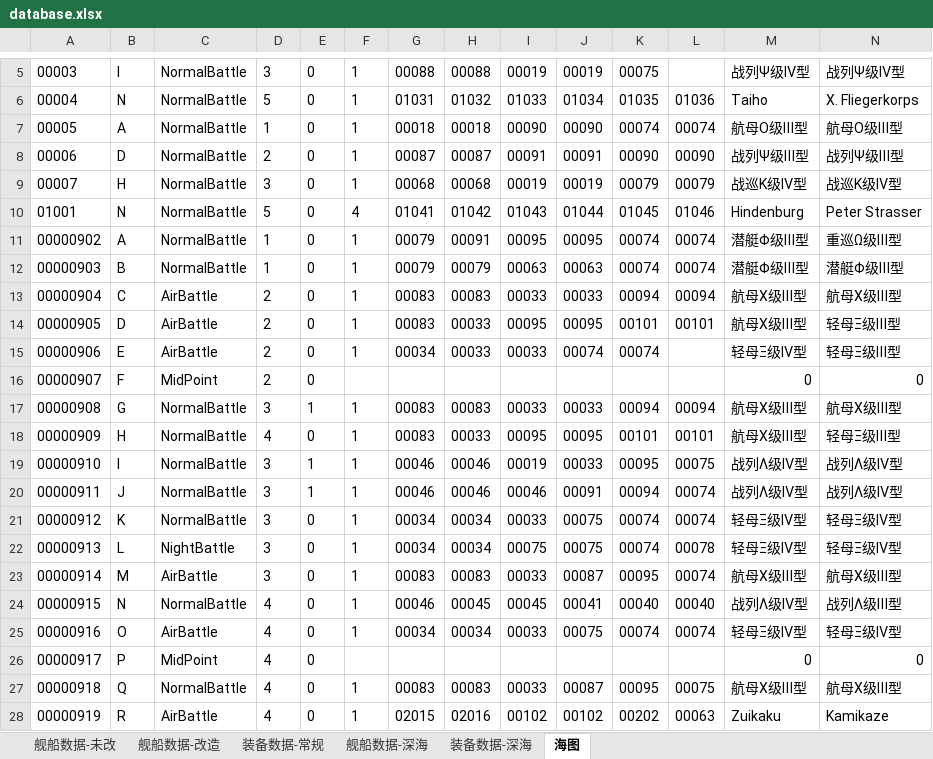
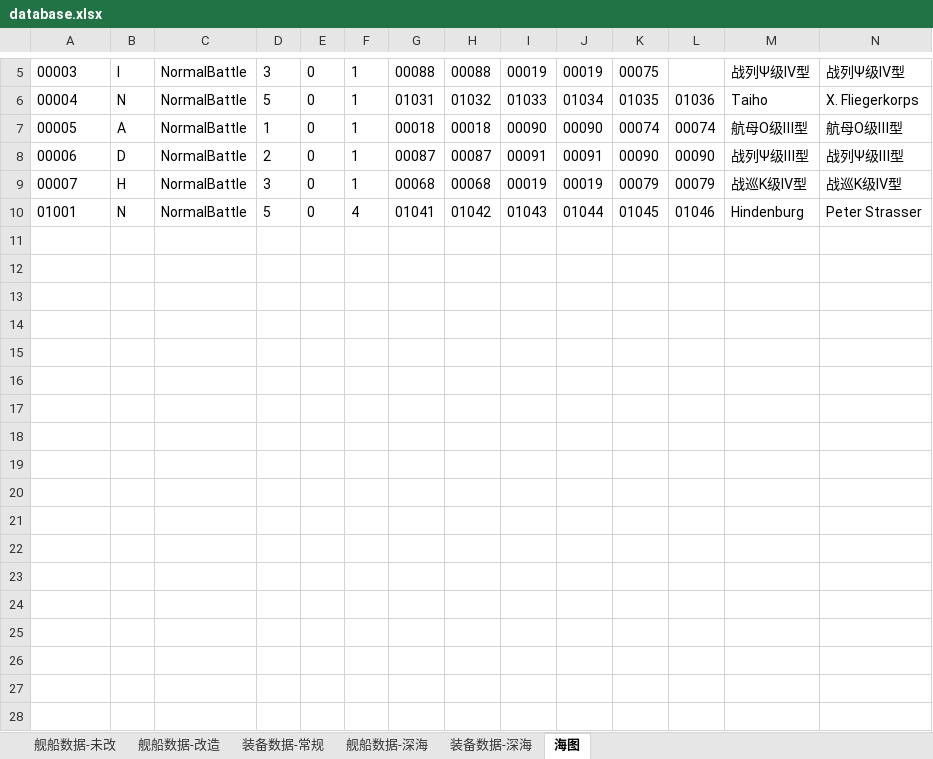
Before and after one commit to toppio/WSGR_simulation, an Excel workbook: depend/ship/database.xlsx, sheet 海图, drawn as a sheet; only a part is shown, gaps mark what is left out; values as stored, in another font and other column widths than the file's, no borders; conditional formats not drawn; rows hold the shown columns only; the diff covers the shown part only; the diff names each change by its address in the sheet, - before the commit and + after, or states it on an @@ line.

```diff
--- a/depend/ship/database.xlsx (sheet 海图)
+++ b/depend/ship/database.xlsx (sheet 海图)
-row 11: 00000902 | A | NormalBattle | 1 | 0 | 1 | 00079 | 00091 | 00095 | 00095 | 00074 | 00074 | 潜艇Φ级Ⅲ型 | 重巡Ω级Ⅲ型
-row 12: 00000903 | B | NormalBattle | 1 | 0 | 1 | 00079 | 00079 | 00063 | 00063 | 00074 | 00074 | 潜艇Φ级Ⅲ型 | 潜艇Φ级Ⅲ型
-row 13: 00000904 | C | AirBattle | 2 | 0 | 1 | 00083 | 00083 | 00033 | 00033 | 00094 | 00094 | 航母Χ级Ⅲ型 | 航母Χ级Ⅲ型
-row 14: 00000905 | D | AirBattle | 2 | 0 | 1 | 00083 | 00033 | 00095 | 00095 | 00101 | 00101 | 航母Χ级Ⅲ型 | 轻母Ξ级Ⅲ型
-row 15: 00000906 | E | AirBattle | 2 | 0 | 1 | 00034 | 00033 | 00033 | 00074 | 00074 |  | 轻母Ξ级Ⅳ型 | 轻母Ξ级Ⅲ型
-row 16: 00000907 | F | MidPoint | 2 | 0 |  |  |  |  |  |  |  | 0 | 0
-row 17: 00000908 | G | NormalBattle | 3 | 1 | 1 | 00083 | 00083 | 00033 | 00033 | 00094 | 00094 | 航母Χ级Ⅲ型 | 航母Χ级Ⅲ型
-row 18: 00000909 | H | NormalBattle | 4 | 0 | 1 | 00083 | 00033 | 00095 | 00095 | 00101 | 00101 | 航母Χ级Ⅲ型 | 轻母Ξ级Ⅲ型
-row 19: 00000910 | I | NormalBattle | 3 | 1 | 1 | 00046 | 00046 | 00019 | 00033 | 00095 | 00075 | 战列Λ级Ⅳ型 | 战列Λ级Ⅳ型
-row 20: 00000911 | J | NormalBattle | 3 | 1 | 1 | 00046 | 00046 | 00046 | 00091 | 00094 | 00074 | 战列Λ级Ⅳ型 | 战列Λ级Ⅳ型
-row 21: 00000912 | K | NormalBattle | 3 | 0 | 1 | 00034 | 00034 | 00033 | 00075 | 00074 | 00074 | 轻母Ξ级Ⅳ型 | 轻母Ξ级Ⅳ型
-row 22: 00000913 | L | NightBattle | 3 | 0 | 1 | 00034 | 00034 | 00075 | 00075 | 00074 | 00078 | 轻母Ξ级Ⅳ型 | 轻母Ξ级Ⅳ型
-row 23: 00000914 | M | AirBattle | 3 | 0 | 1 | 00083 | 00083 | 00033 | 00087 | 00095 | 00074 | 航母Χ级Ⅲ型 | 航母Χ级Ⅲ型
-row 24: 00000915 | N | NormalBattle | 4 | 0 | 1 | 00046 | 00045 | 00045 | 00041 | 00040 | 00040 | 战列Λ级Ⅳ型 | 战列Λ级Ⅲ型
-row 25: 00000916 | O | AirBattle | 4 | 0 | 1 | 00034 | 00034 | 00033 | 00075 | 00074 | 00074 | 轻母Ξ级Ⅳ型 | 轻母Ξ级Ⅳ型
-row 26: 00000917 | P | MidPoint | 4 | 0 |  |  |  |  |  |  |  | 0 | 0
-row 27: 00000918 | Q | NormalBattle | 4 | 0 | 1 | 00083 | 00083 | 00033 | 00087 | 00095 | 00075 | 航母Χ级Ⅲ型 | 航母Χ级Ⅲ型
-row 28: 00000919 | R | AirBattle | 4 | 0 | 1 | 02015 | 02016 | 00102 | 00102 | 00202 | 00063 | Zuikaku | Kamikaze
```
Also changed, not shown: 2 removed rows elsewhere in this sheet, sheet 舰船数据-深海, formulas that keep their value, 4 other files.
